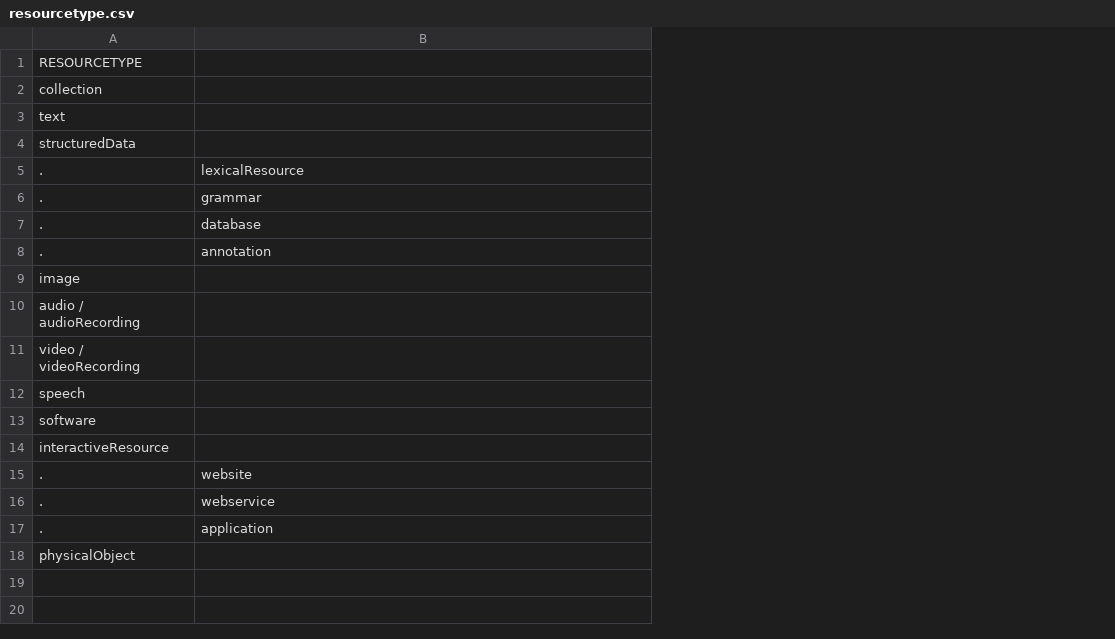
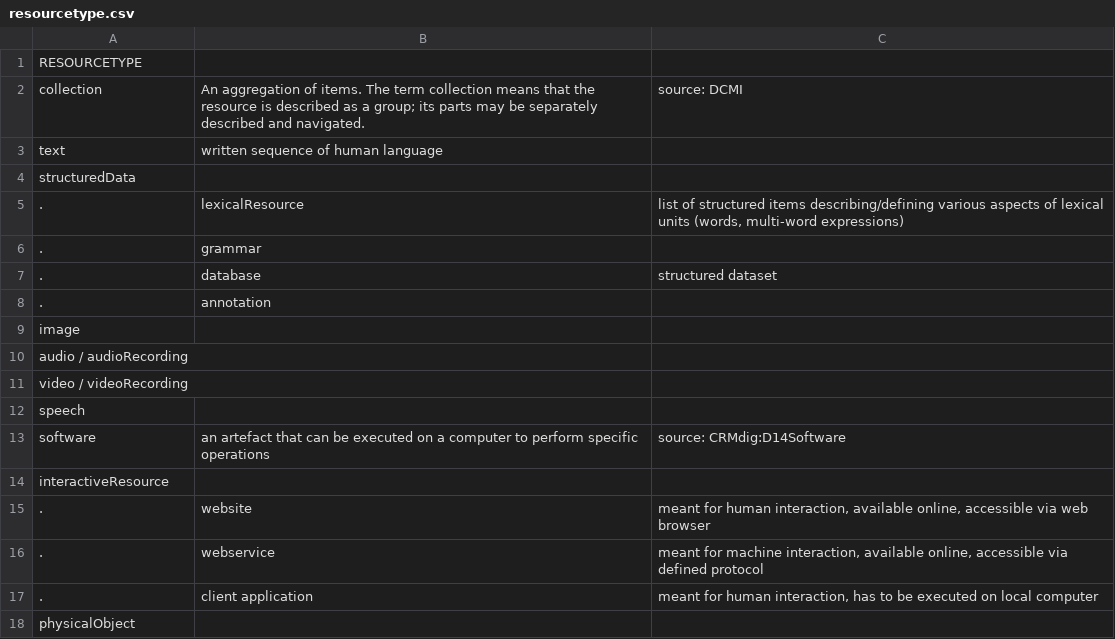
Before and after one commit to clarin-eric/VLO-mapping, a CSV file: vocabs/resourcetype.csv, drawn as a sheet; the diff names each change by its address in the sheet, - before the commit and + after, or states it on an @@ line.

Commit message:
attempted some definitions for the terms

```diff
--- a/vocabs/resourcetype.csv
+++ b/vocabs/resourcetype.csv
+column C, rows 2-17: source: DCMI |  |  | list of structured items describing/defining various aspects of lexical units (words, multi-word expressions) |  | structured dataset |  |  |  |  |  | source: CRMdig:D14Software |  | meant for human interaction, available online, accessible via web browser | meant for machine interaction, available online, accessible via defined protocol | meant for human interaction, has to be executed on local computer
-B2: (empty)
+B2: An aggregation of items. The term collection means that the resource is described as a group; its parts may be separately described and navigated.
-B3: (empty)
+B3: written sequence of human language
-B13: (empty)
+B13: an artefact that can be executed on a computer to perform specific operations
-B17: application
+B17: client application
```
